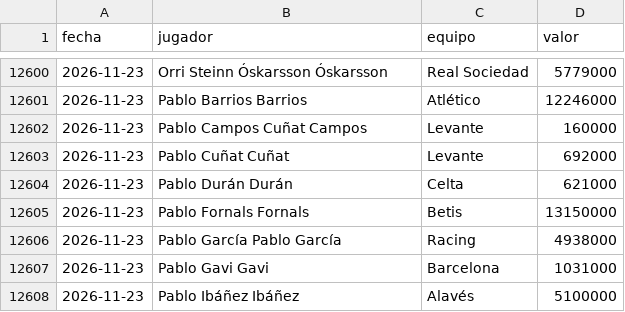
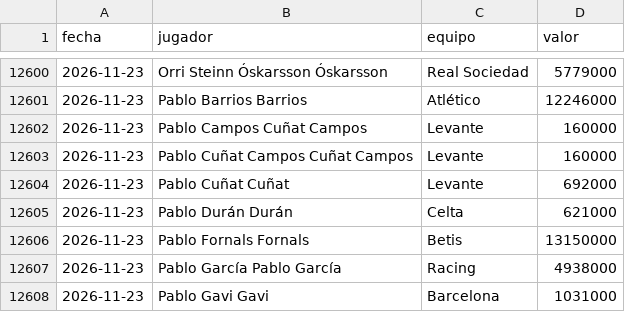
Before and after one commit to bqr3110/Mister-Data, a CSV file: datos/historico/mercado-2026-11.csv, drawn as a sheet; only a part is shown, gaps mark what is left out; the shorter side is filled out with more unchanged rows.

```diff
--- a/datos/historico/mercado-2026-11.csv
+++ b/datos/historico/mercado-2026-11.csv
@@ -12602,2 +12602,3 @@ fecha,jugador,equipo,valor
 2026-11-23,Pablo Campos Cuñat Campos,Levante,160000
+2026-11-23,Pablo Cuñat Campos Cuñat Campos,Levante,160000
 2026-11-23,Pablo Cuñat Cuñat,Levante,692000
```
Also changed, not shown: datos/mercado.csv, datos/titularidad.csv, 2 other files.
